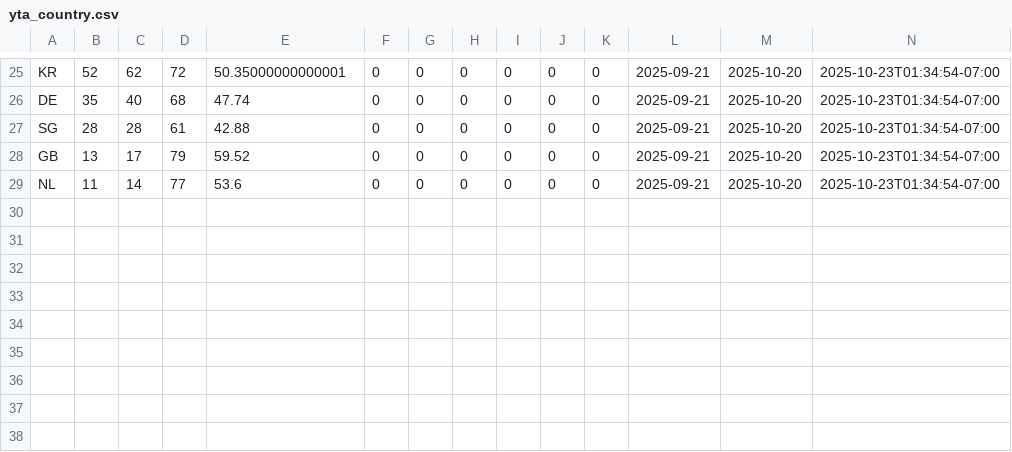
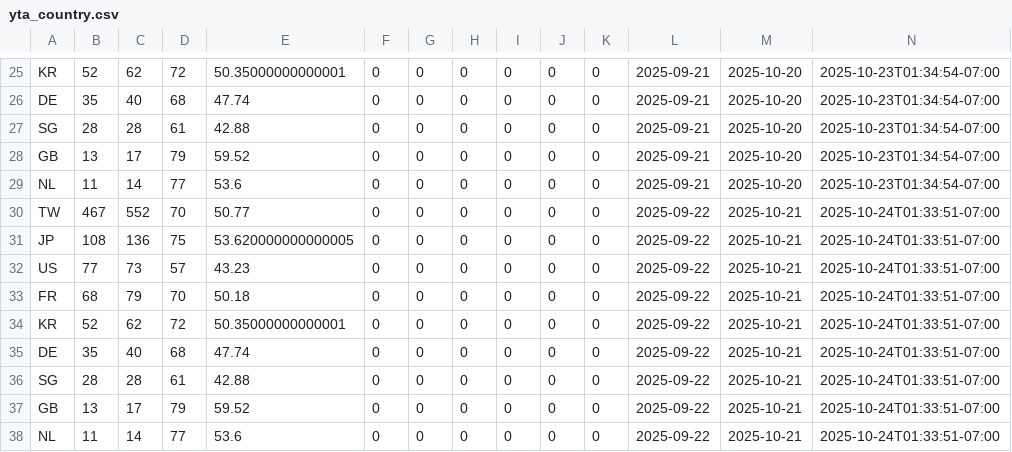
Before and after one commit to zeafang/kepilot-youtube_channel, a CSV file: yta_outputs/yta_country.csv, drawn as a sheet; only a part is shown, gaps mark what is left out.

```diff
--- a/yta_outputs/yta_country.csv
+++ b/yta_outputs/yta_country.csv
@@ -29 +29,10 @@ GB,13,17,79,59.52,0,0,0,0,0,0,2025-09-21,2025-10-20,2025-10-23T01:34:54-07:00
 NL,11,14,77,53.6,0,0,0,0,0,0,2025-09-21,2025-10-20,2025-10-23T01:34:54-07:00
+TW,467,552,70,50.77,0,0,0,0,0,0,2025-09-22,2025-10-21,2025-10-24T01:33:51-07:00
+JP,108,136,75,53.620000000000005,0,0,0,0,0,0,2025-09-22,2025-10-21,2025-10-24T01:33:51-07:00
+US,77,73,57,43.23,0,0,0,0,0,0,2025-09-22,2025-10-21,2025-10-24T01:33:51-07:00
+FR,68,79,70,50.18,0,0,0,0,0,0,2025-09-22,2025-10-21,2025-10-24T01:33:51-07:00
+KR,52,62,72,50.35000000000001,0,0,0,0,0,0,2025-09-22,2025-10-21,2025-10-24T01:33:51-07:00
+DE,35,40,68,47.74,0,0,0,0,0,0,2025-09-22,2025-10-21,2025-10-24T01:33:51-07:00
+SG,28,28,61,42.88,0,0,0,0,0,0,2025-09-22,2025-10-21,2025-10-24T01:33:51-07:00
+GB,13,17,79,59.52,0,0,0,0,0,0,2025-09-22,2025-10-21,2025-10-24T01:33:51-07:00
+NL,11,14,77,53.6,0,0,0,0,0,0,2025-09-22,2025-10-21,2025-10-24T01:33:51-07:00
```
Also changed, not shown: yta_outputs/yta_daily_trend.csv, yta_outputs/yta_top_videos.csv, 1 other file.
